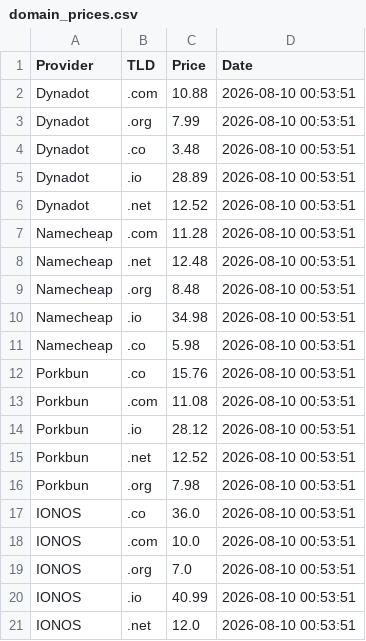
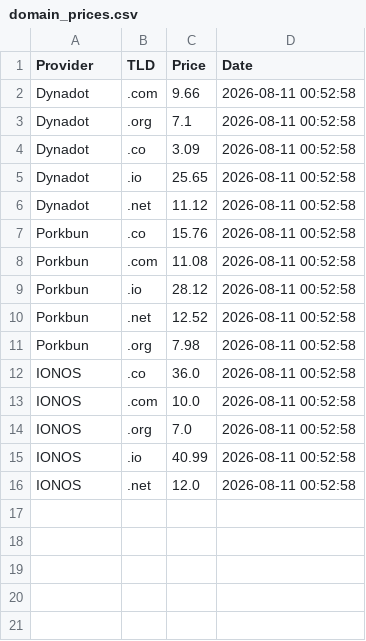
Before and after one commit to Enessceng/domain-price-monitor, a CSV file: domain_prices.csv, drawn as a sheet.

```diff
--- a/domain_prices.csv
+++ b/domain_prices.csv
@@ -1,21 +1,16 @@
 Provider,TLD,Price,Date
-Dynadot,.com,10.88,2026-08-10 00:53:51
-Dynadot,.org,7.99,2026-08-10 00:53:51
-Dynadot,.co,3.48,2026-08-10 00:53:51
-Dynadot,.io,28.89,2026-08-10 00:53:51
-Dynadot,.net,12.52,2026-08-10 00:53:51
-Namecheap,.com,11.28,2026-08-10 00:53:51
-Namecheap,.net,12.48,2026-08-10 00:53:51
-Namecheap,.org,8.48,2026-08-10 00:53:51
-Namecheap,.io,34.98,2026-08-10 00:53:51
-Namecheap,.co,5.98,2026-08-10 00:53:51
-Porkbun,.co,15.76,2026-08-10 00:53:51
-Porkbun,.com,11.08,2026-08-10 00:53:51
-Porkbun,.io,28.12,2026-08-10 00:53:51
-Porkbun,.net,12.52,2026-08-10 00:53:51
-Porkbun,.org,7.98,2026-08-10 00:53:51
-IONOS,.co,36.0,2026-08-10 00:53:51
-IONOS,.com,10.0,2026-08-10 00:53:51
-IONOS,.org,7.0,2026-08-10 00:53:51
-IONOS,.io,40.99,2026-08-10 00:53:51
-IONOS,.net,12.0,2026-08-10 00:53:51
+Dynadot,.com,9.66,2026-08-11 00:52:58
+Dynadot,.org,7.1,2026-08-11 00:52:58
+Dynadot,.co,3.09,2026-08-11 00:52:58
+Dynadot,.io,25.65,2026-08-11 00:52:58
+Dynadot,.net,11.12,2026-08-11 00:52:58
+Porkbun,.co,15.76,2026-08-11 00:52:58
+Porkbun,.com,11.08,2026-08-11 00:52:58
+Porkbun,.io,28.12,2026-08-11 00:52:58
+Porkbun,.net,12.52,2026-08-11 00:52:58
+Porkbun,.org,7.98,2026-08-11 00:52:58
+IONOS,.co,36.0,2026-08-11 00:52:58
+IONOS,.com,10.0,2026-08-11 00:52:58
+IONOS,.org,7.0,2026-08-11 00:52:58
+IONOS,.io,40.99,2026-08-11 00:52:58
+IONOS,.net,12.0,2026-08-11 00:52:58
```
